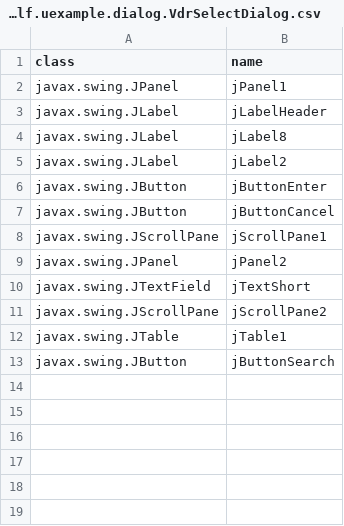
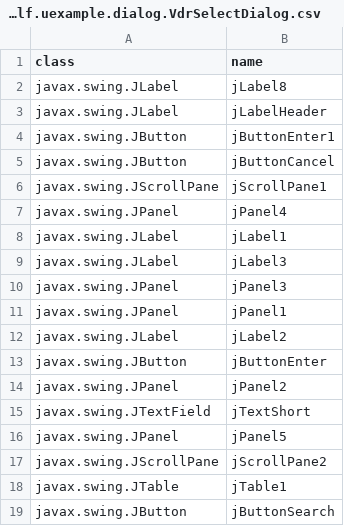
Before and after one commit to seasarorg/golf, a CSV file: golf/resources/org.seasar.golf.uexample.dialog.VdrSelectDialog.csv, drawn as a sheet.

```diff
--- a/golf/resources/org.seasar.golf.uexample.dialog.VdrSelectDialog.csv
+++ b/golf/resources/org.seasar.golf.uexample.dialog.VdrSelectDialog.csv
@@ -1,11 +1,17 @@
 class,name
+javax.swing.JLabel,jLabel8
+javax.swing.JLabel,jLabelHeader
+javax.swing.JButton,jButtonEnter1
+javax.swing.JButton,jButtonCancel
+javax.swing.JScrollPane,jScrollPane1
+javax.swing.JPanel,jPanel4
+javax.swing.JLabel,jLabel1
+javax.swing.JLabel,jLabel3
+javax.swing.JPanel,jPanel3
 javax.swing.JPanel,jPanel1
-javax.swing.JLabel,jLabelHeader
-javax.swing.JLabel,jLabel8
 javax.swing.JLabel,jLabel2
 javax.swing.JButton,jButtonEnter
-javax.swing.JButton,jButtonCancel
-javax.swing.JScrollPane,jScrollPane1
 javax.swing.JPanel,jPanel2
 javax.swing.JTextField,jTextShort
+javax.swing.JPanel,jPanel5
 javax.swing.JScrollPane,jScrollPane2
```
Also changed, not shown: golf/resources/org.seasar.golf.uexample.frame.MenuFrame.csv, golf/resources/org.seasar.golf.uexample.frame.VdrFrame.csv, 48 other files.
